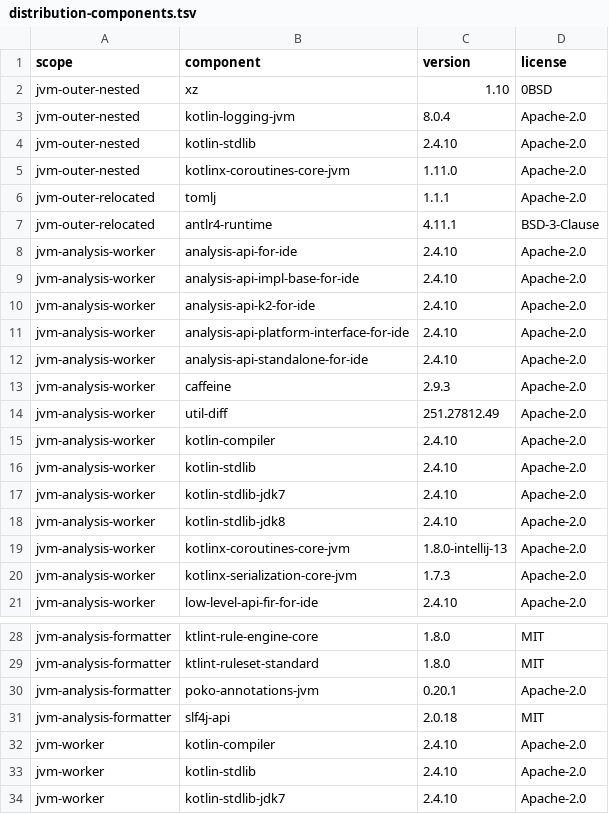
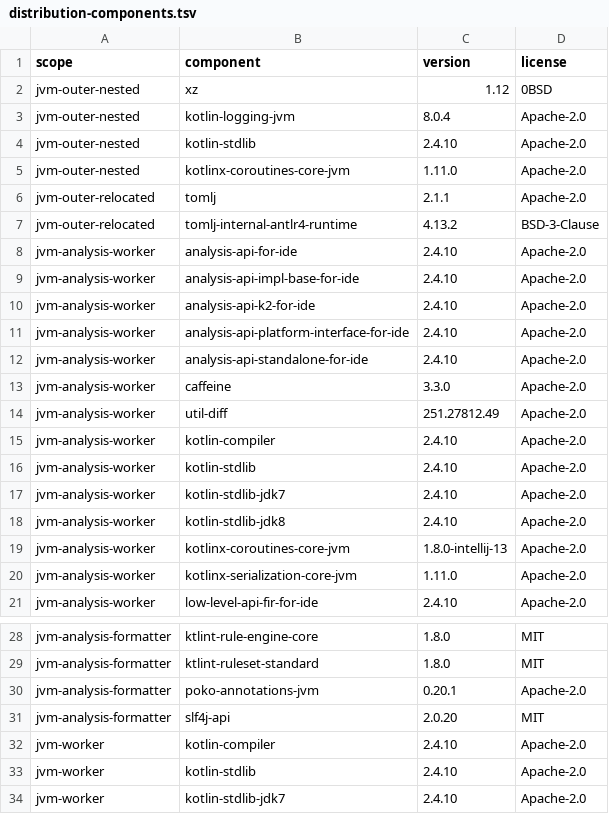
Before and after one commit to CertifiedBadIdeas/Compukters, a TSV file: licenses/distribution-components.tsv, drawn as a sheet; only a part is shown, gaps mark what is left out.

Commit message:
chore(deps): update stable dependencies and migrate Tomlj runtime

```diff
--- a/licenses/distribution-components.tsv
+++ b/licenses/distribution-components.tsv
@@ -1,3 +1,3 @@
 scope	component	version	license
-jvm-outer-nested	xz	1.10	0BSD
+jvm-outer-nested	xz	1.12	0BSD
 jvm-outer-nested	kotlin-logging-jvm	8.0.4	Apache-2.0
@@ -5,4 +5,4 @@ jvm-outer-nested	kotlin-stdlib	2.4.10	Apache-2.0
 jvm-outer-nested	kotlinx-coroutines-core-jvm	1.11.0	Apache-2.0
-jvm-outer-relocated	tomlj	1.1.1	Apache-2.0
-jvm-outer-relocated	antlr4-runtime	4.11.1	BSD-3-Clause
+jvm-outer-relocated	tomlj	2.1.1	Apache-2.0
+jvm-outer-relocated	tomlj-internal-antlr4-runtime	4.13.2	BSD-3-Clause
 jvm-analysis-worker	analysis-api-for-ide	2.4.10	Apache-2.0
@@ -12,3 +12,3 @@ jvm-analysis-worker	analysis-api-platform-interface-for-ide	2.4.10	Apache-2.0
 jvm-analysis-worker	analysis-api-standalone-for-ide	2.4.10	Apache-2.0
-jvm-analysis-worker	caffeine	2.9.3	Apache-2.0
+jvm-analysis-worker	caffeine	3.3.0	Apache-2.0
 jvm-analysis-worker	util-diff	251.27812.49	Apache-2.0
@@ -19,3 +19,3 @@ jvm-analysis-worker	kotlin-stdlib-jdk8	2.4.10	Apache-2.0
 jvm-analysis-worker	kotlinx-coroutines-core-jvm	1.8.0-intellij-13	Apache-2.0
-jvm-analysis-worker	kotlinx-serialization-core-jvm	1.7.3	Apache-2.0
+jvm-analysis-worker	kotlinx-serialization-core-jvm	1.11.0	Apache-2.0
 jvm-analysis-worker	low-level-api-fir-for-ide	2.4.10	Apache-2.0
@@ -30,3 +30,3 @@ jvm-analysis-formatter	ktlint-ruleset-standard	1.8.0	MIT
 jvm-analysis-formatter	poko-annotations-jvm	0.20.1	Apache-2.0
-jvm-analysis-formatter	slf4j-api	2.0.18	MIT
+jvm-analysis-formatter	slf4j-api	2.0.20	MIT
 jvm-worker	kotlin-compiler	2.4.10	Apache-2.0
```
Also changed, not shown: 19 other files.
